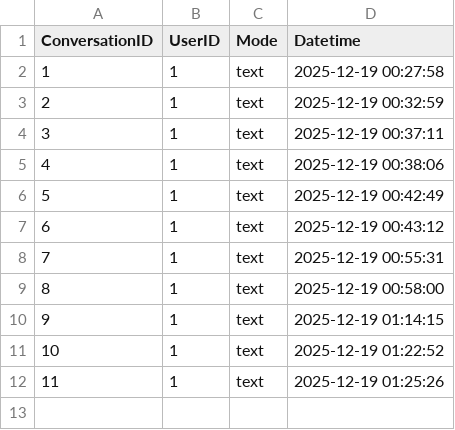
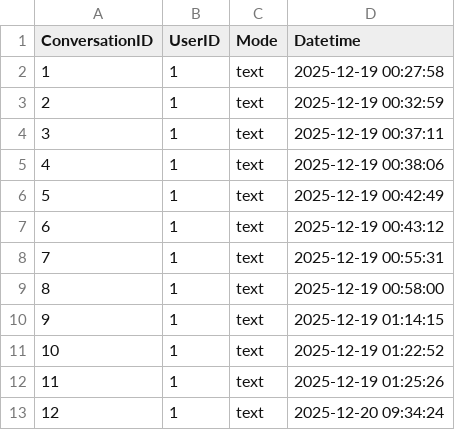
Before and after one commit to tienuydoan/NMCNPN, a CSV file: data/hoi_thoai.csv, drawn as a sheet; the diff names each change by its address in the sheet, - before the commit and + after, or states it on an @@ line.

```diff
--- a/data/hoi_thoai.csv
+++ b/data/hoi_thoai.csv
+row 13: 12 | 1 | text | 2025-12-20 09:34:24
```
Also changed, not shown: data/action.csv, data/ai_message.csv, 22 other files.
